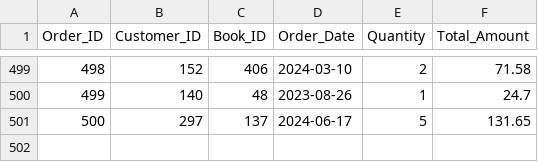
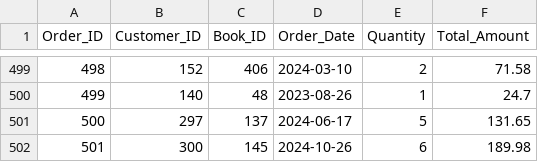
Before and after one commit to Nithin560/sql-online-book-store-analysis, a CSV file: datasets/Orders.csv, drawn as a sheet; only a part is shown, gaps mark what is left out.

Commit message:
Updated the Orders.csv file

```diff
--- a/datasets/Orders.csv
+++ b/datasets/Orders.csv
@@ -501 +501,2 @@ Order_ID,Customer_ID,Book_ID,Order_Date,Quantity,Total_Amount
 500,297,137,2024-06-17,5,131.65
+501,300,145,2024-10-26,6,189.98
```
